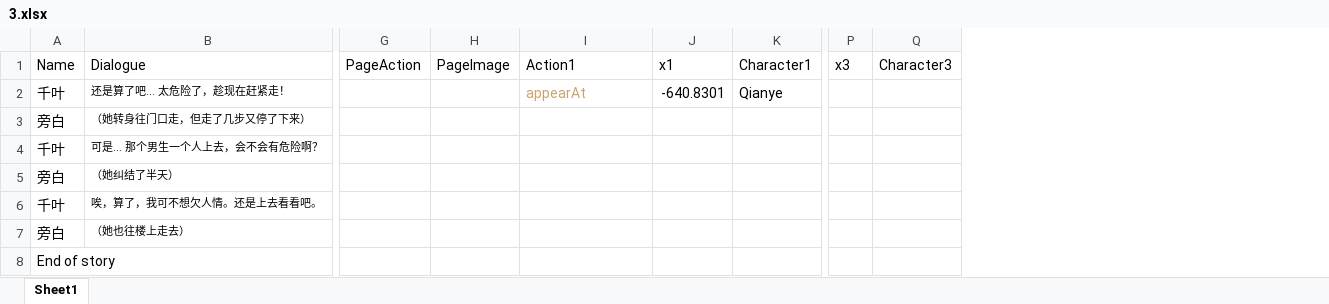
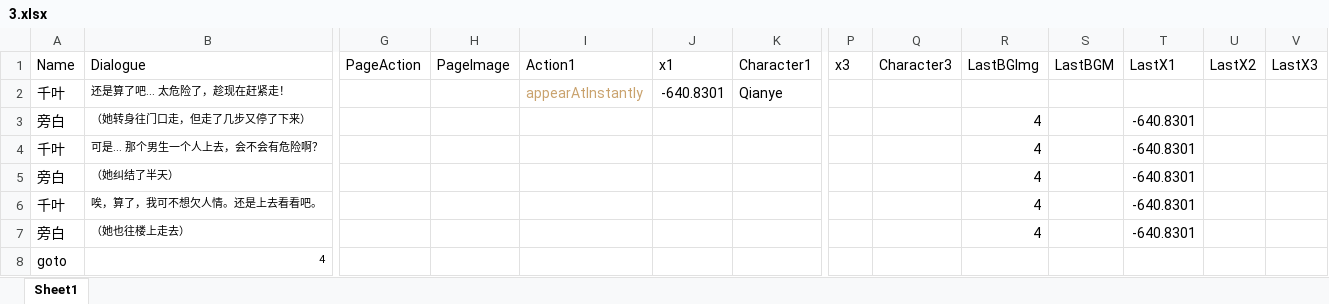
Before and after one commit to Clothkeda/Text-Game, an Excel workbook: TextGame project/Assets/Resources/Story/3.xlsx, sheet Sheet1, drawn as a sheet; only a part is shown, gaps mark what is left out; values as stored, in another font and other column widths than the file's, no borders; removed rows and columns are numbered as before the commit, all else as after; rows hold the shown columns only; the diff names each change by its address in the sheet, - before the commit and + after, or states it on an @@ line.

```diff
--- a/TextGame project/Assets/Resources/Story/3.xlsx (sheet Sheet1)
+++ b/TextGame project/Assets/Resources/Story/3.xlsx (sheet Sheet1)
+column R (LastBGImg), rows 3-7: all 4
+column S (LastBGM), empty
+column T (LastX1), rows 3-7: all -640.8301
+column U (LastX2), empty
+column V (LastX3), empty
-I2 (Action1): appearAt
+I2 (Action1): appearAtInstantly
-row 8: End of story
+row 8: goto | 4
```
Also changed, not shown: TextGame project/Assets/Resources/Story/1.xlsx, TextGame project/Assets/Resources/Story/2.xlsx, 7 other files.
